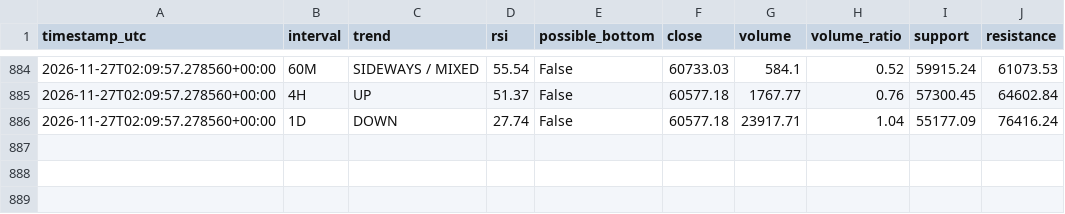
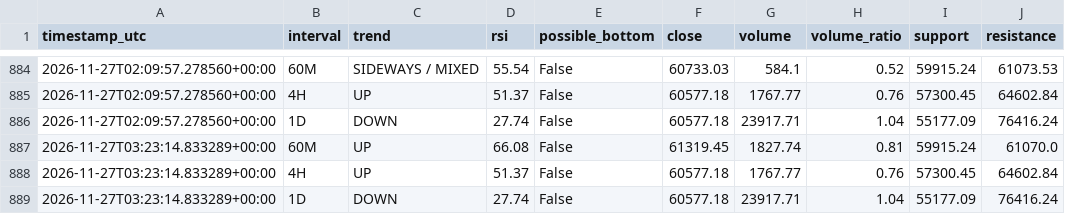
Before and after one commit to DeamonS58/btc-market-monitor-, a CSV file: btc-history.csv, drawn as a sheet; only a part is shown, gaps mark what is left out.

```diff
--- a/btc-history.csv
+++ b/btc-history.csv
@@ -886 +886,4 @@ timestamp_utc,interval,trend,rsi,possible_bottom,close,volume,volume_ratio,suppo
 2026-11-27T02:09:57.278560+00:00,1D,DOWN,27.74,False,60577.18,23917.71,1.04,55177.09,76416.24
+2026-11-27T03:23:14.833289+00:00,60M,UP,66.08,False,61319.45,1827.74,0.81,59915.24,61070.0
+2026-11-27T03:23:14.833289+00:00,4H,UP,51.37,False,60577.18,1767.77,0.76,57300.45,64602.84
+2026-11-27T03:23:14.833289+00:00,1D,DOWN,27.74,False,60577.18,23917.71,1.04,55177.09,76416.24
```
Also changed, not shown: 1 other file.
